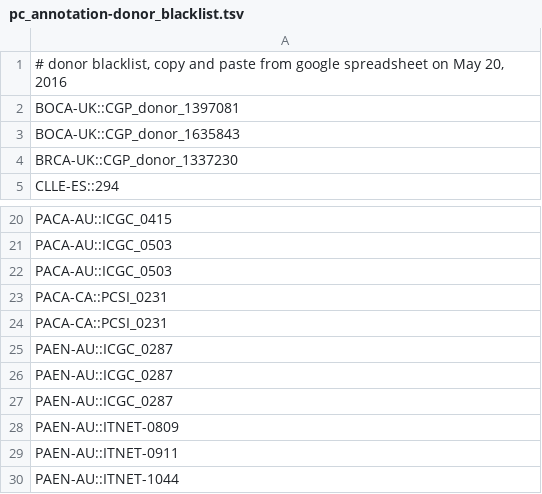
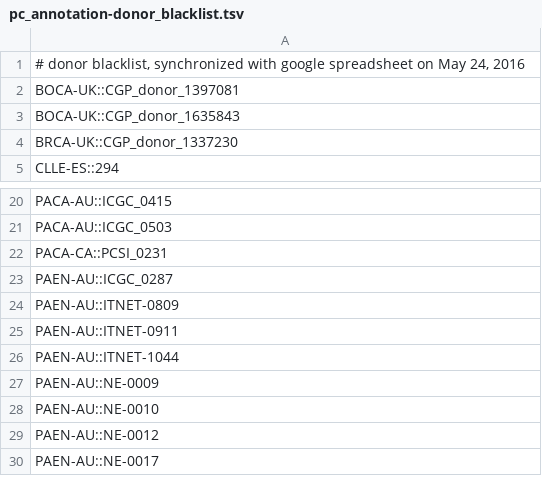
Before and after one commit to ICGC-TCGA-PanCancer/pcawg-operations, a TSV file: lists/blacklist/pc_annotation-donor_blacklist.tsv, drawn as a sheet; only a part is shown, gaps mark what is left out; the shorter side is filled out with more unchanged rows.

Commit message:
Update pc_annotation-donor_blacklist.tsv

```diff
--- a/lists/blacklist/pc_annotation-donor_blacklist.tsv
+++ b/lists/blacklist/pc_annotation-donor_blacklist.tsv
@@ -1,2 +1,2 @@
-# donor blacklist, copy and paste from google spreadsheet on May 20, 2016
+# donor blacklist, synchronized with google spreadsheet on May 24, 2016
 BOCA-UK::CGP_donor_1397081
@@ -21,7 +21,3 @@ PACA-AU::ICGC_0415
 PACA-AU::ICGC_0503
-PACA-AU::ICGC_0503
 PACA-CA::PCSI_0231
-PACA-CA::PCSI_0231
-PAEN-AU::ICGC_0287
-PAEN-AU::ICGC_0287
 PAEN-AU::ICGC_0287
```
